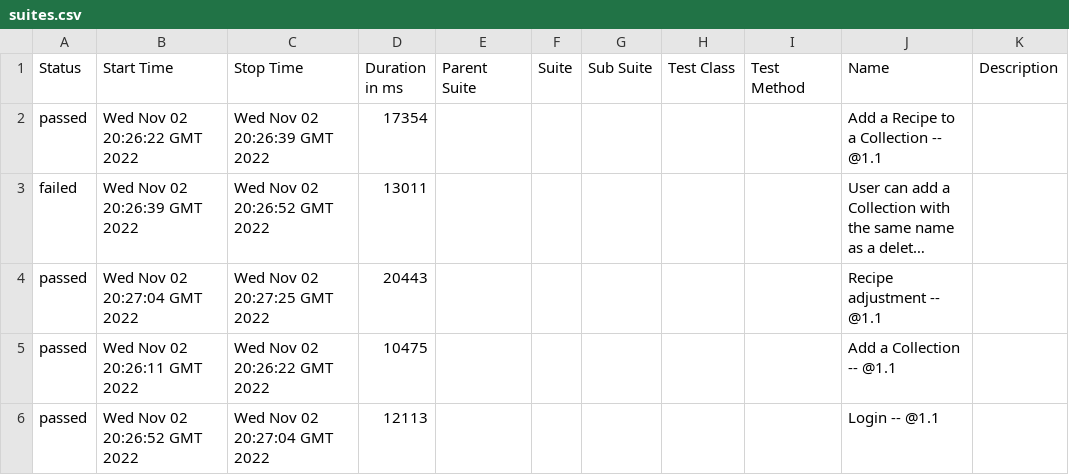
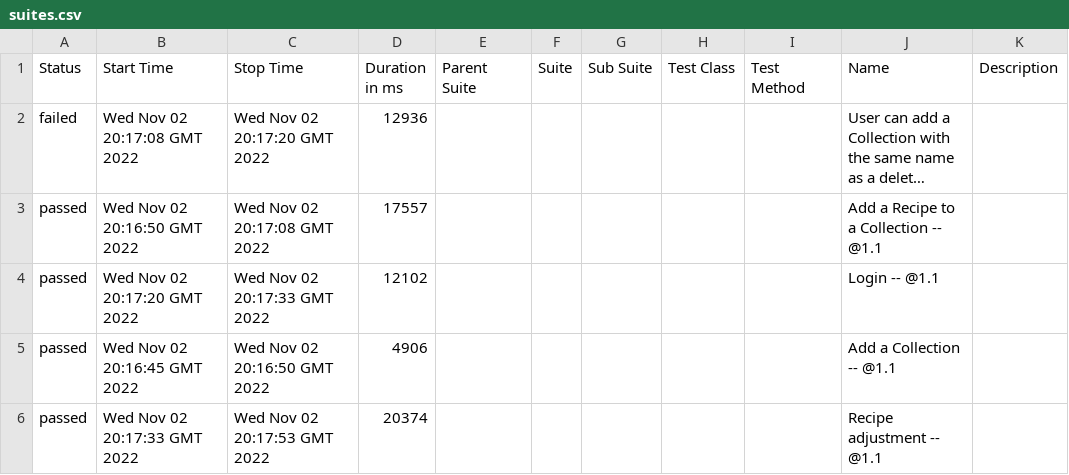
Before and after one commit to timjden/cinc_assignment, a CSV file: 36/data/suites.csv, drawn as a sheet; long unchanged cells end in …; removed rows and columns are numbered as before the commit, all else as after; the diff names each change by its address in the sheet, - before the commit and + after, or states it on an @@ line.

```diff
--- a/36/data/suites.csv
+++ b/36/data/suites.csv
-row 2: passed | Wed Nov 02 20:26:22 GMT 2022 | Wed Nov 02 20:26:39 GMT 2022 | 17354 |  |  |  |  |  | Add a Recipe to a Collection -- @1.1
-B2 (Start Time): Wed Nov 02 20:26:39 GMT 2022
+B2 (Start Time): Wed Nov 02 20:17:08 GMT 2022
-C2 (Stop Time): Wed Nov 02 20:26:52 GMT 2022
+C2 (Stop Time): Wed Nov 02 20:17:20 GMT 2022
-D2 (Duration in ms): 13011
+D2 (Duration in ms): 12936
-row 4: passed | Wed Nov 02 20:27:04 GMT 2022 | Wed Nov 02 20:27:25 GMT 2022 | 20443 |  |  |  |  |  | Recipe adjustment -- @1.1
-B3 (Start Time): Wed Nov 02 20:26:11 GMT 2022
+B3 (Start Time): Wed Nov 02 20:16:50 GMT 2022
-C3 (Stop Time): Wed Nov 02 20:26:22 GMT 2022
+C3 (Stop Time): Wed Nov 02 20:17:08 GMT 2022
-D3 (Duration in ms): 10475
+D3 (Duration in ms): 17557
-J3 (Name): Add a Collection -- @1.1
+J3 (Name): Add a Recipe to a Collection -- @1.1
-B4 (Start Time): Wed Nov 02 20:26:52 GMT 2022
+B4 (Start Time): Wed Nov 02 20:17:20 GMT 2022
-C4 (Stop Time): Wed Nov 02 20:27:04 GMT 2022
+C4 (Stop Time): Wed Nov 02 20:17:33 GMT 2022
-D4 (Duration in ms): 12113
+D4 (Duration in ms): 12102
+row 5: passed | Wed Nov 02 20:16:45 GMT 2022 | Wed Nov 02 20:16:50 GMT 2022 | 4906 |  |  |  |  |  | Add a Collection -- @1.1
+row 6: passed | Wed Nov 02 20:17:33 GMT 2022 | Wed Nov 02 20:17:53 GMT 2022 | 20374 |  |  |  |  |  | Recipe adjustment -- @1.1
```
Also changed, not shown: 37/data/suites.csv, 58 other files.
